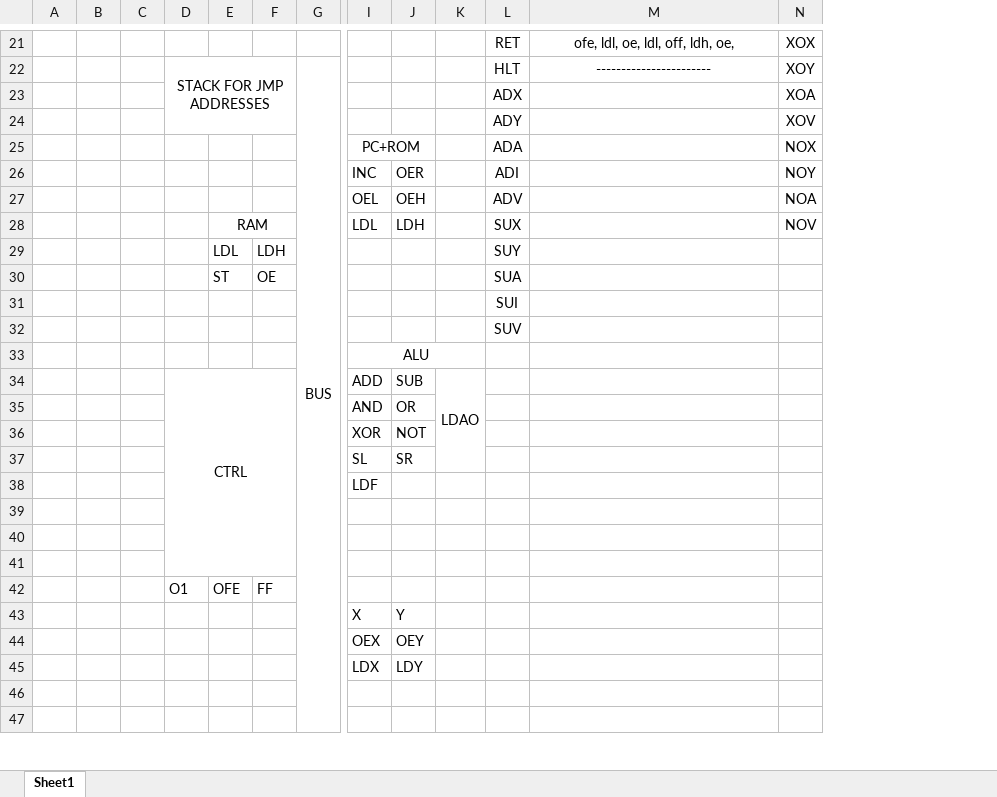
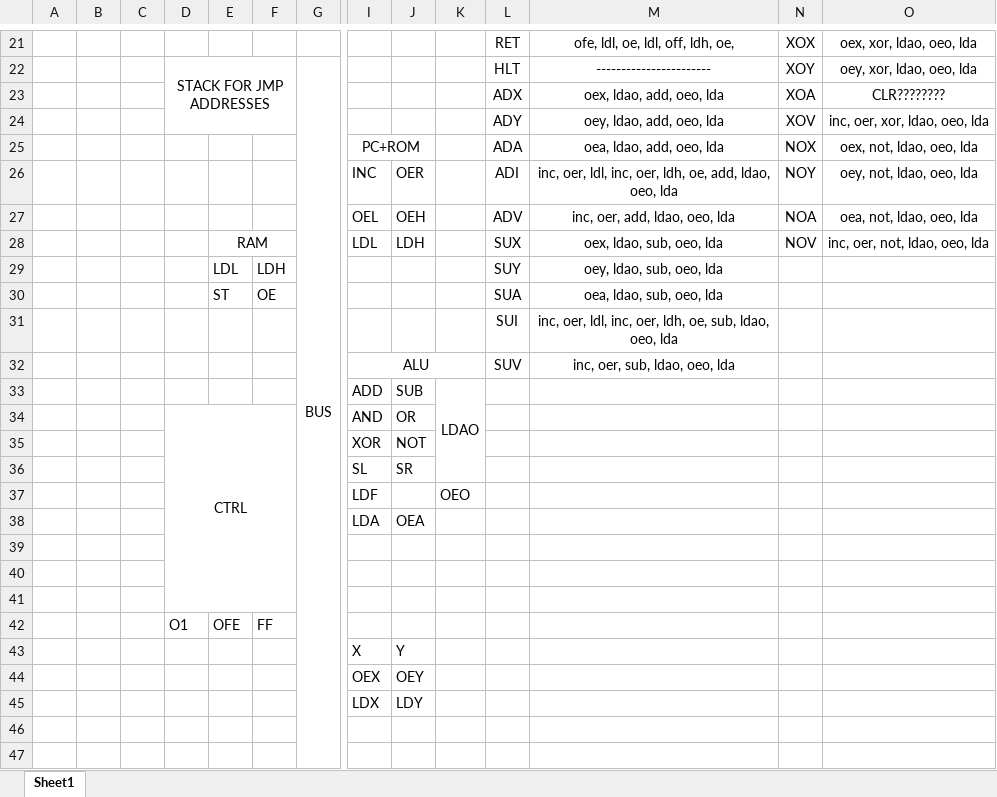
Before and after one commit to Havcaaren/6502, an Excel workbook: OP.xlsx, sheet Sheet1, drawn as a sheet; only a part is shown, gaps mark what is left out; values as stored, in another font and other column widths than the file's, no borders; removed rows and columns are numbered as before the commit, all else as after; rows hold the shown columns only; the diff covers the shown part only; the diff names each change by its address in the sheet, - before the commit and + after, or states it on an @@ line.

Commit message:
OP pins for every OP

```diff
--- a/OP.xlsx (sheet Sheet1)
+++ b/OP.xlsx (sheet Sheet1)
+column O, rows 21-28: oex, xor, ldao, oeo, lda | oey, xor, ldao, oeo, lda | CLR???????? | inc, oer, xor, ldao, oeo, lda | oex, not, ldao, oeo, lda | oey, not, ldao, oeo, lda | oea, not, ldao, oeo, lda | inc, oer, not, ldao, oeo, lda
-M23: (empty)
+M23: oex, ldao, add, oeo, lda
-M24: (empty)
+M24: oey, ldao, add, oeo, lda
-M25: (empty)
+M25: oea, ldao, add, oeo, lda
-M26: (empty)
+M26: inc, oer, ldl, inc, oer, ldh, oe, add, ldao, oeo, lda
-M27: (empty)
+M27: inc, oer, add, ldao, oeo, lda
-M28: (empty)
+M28: oex, ldao, sub, oeo, lda
-M29: (empty)
+M29: oey, ldao, sub, oeo, lda
-M30: (empty)
+M30: oea, ldao, sub, oeo, lda
-M31: (empty)
+M31: inc, oer, ldl, inc, oer, ldh, oe, sub, ldao, oeo, lda
-row 32:  |  |  |  |  |  |  |  |  |  | SUV
-row 33:  |  |  |  |  |  |  | ALU
+row 32:  |  |  |  |  |  |  | ALU |  |  | SUV | inc, oer, sub, ldao, oeo, lda
-D33: CTRL
+D33: (empty)
-D34:F41 merged
-D34: (empty)
+D34: CTRL
+D34:F41 merged
-K37: (empty)
+K37: OEO
+row 38:  |  |  |  |  |  |  | LDA | OEA
```
Also changed, not shown: 3 edited cells elsewhere in this sheet.
